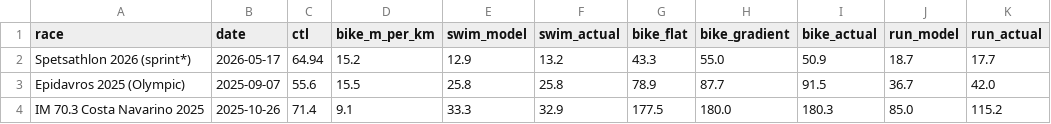
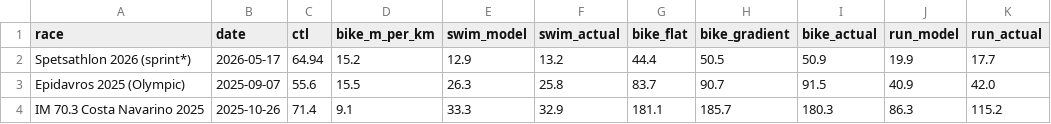
Before and after one commit to manos1503/triathlon-optimization, a CSV file: results/tables/model3_race_validation.csv, drawn as a sheet.

Commit message:
fix(validation): use official race distances, not the GPS trace
Open-water GPS loses signal underwater and inflates the swim (2.26 km
recorded for a 1.5 km leg); the bike trace also reads short on all three
courses by 1.7-3.3%, a consistent under-read rather than three short
courses. Only the climbing comes from the trace, where the barometric
altimeter is reliable. The data pipeline was already immune: it reads
duration/HR/power and never distance, so TRIMP and CTL/ATL are
unaffected.

Refitting on official distances moves the gradient coefficient from
c=0.014 to c=0.008 (k_E 190 -> 160) and improves the fit (15.1 -> 6.6
min). That factor-of-two sensitivity to a data convention is now stated
explicitly as a reason to keep the correction disabled.

Also corrects the claim in the previous commit: with official distances
the flat model is NOT uniformly biased. The accurate statement is that
the correction nearly eliminates the error on both hilly courses
(-6.5 -> -0.4, -7.8 -> -0.8) while over-correcting the moderate one
(+0.8 -> +5.4) -- a single linear penalty is too blunt at low gradient.

```diff
--- a/results/tables/model3_race_validation.csv
+++ b/results/tables/model3_race_validation.csv
@@ -1,4 +1,4 @@
 race,date,ctl,bike_m_per_km,swim_model,swim_actual,bike_flat,bike_gradient,bike_actual,run_model,run_actual
-Spetsathlon 2026 (sprint*),2026-05-17,64.94,15.2,12.9,13.2,43.3,55.0,50.9,18.7,17.7
-Epidavros 2025 (Olympic),2025-09-07,55.6,15.5,25.8,25.8,78.9,87.7,91.5,36.7,42.0
-IM 70.3 Costa Navarino 2025,2025-10-26,71.4,9.1,33.3,32.9,177.5,180.0,180.3,85.0,115.2
+Spetsathlon 2026 (sprint*),2026-05-17,64.94,15.2,12.9,13.2,44.4,50.5,50.9,19.9,17.7
+Epidavros 2025 (Olympic),2025-09-07,55.6,15.5,26.3,25.8,83.7,90.7,91.5,40.9,42.0
+IM 70.3 Costa Navarino 2025,2025-10-26,71.4,9.1,33.3,32.9,181.1,185.7,180.3,86.3,115.2
```
Also changed, not shown: results/tables/model_sizes.csv, 5 other files.
